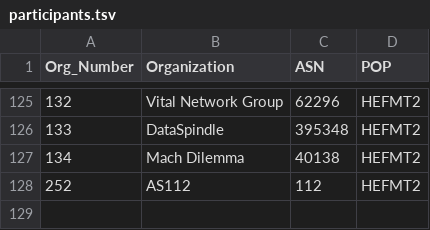
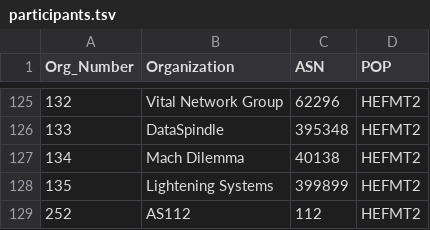
Before and after one commit to PhirePhly/fcix, a TSV file: participants.tsv, drawn as a sheet; only a part is shown, gaps mark what is left out; the diff names each change by its address in the sheet, - before the commit and + after, or states it on an @@ line.

Commit message:
399899

```diff
--- a/participants.tsv
+++ b/participants.tsv
+row 128: 135 | Lightening Systems | 399899 | HEFMT2
```
